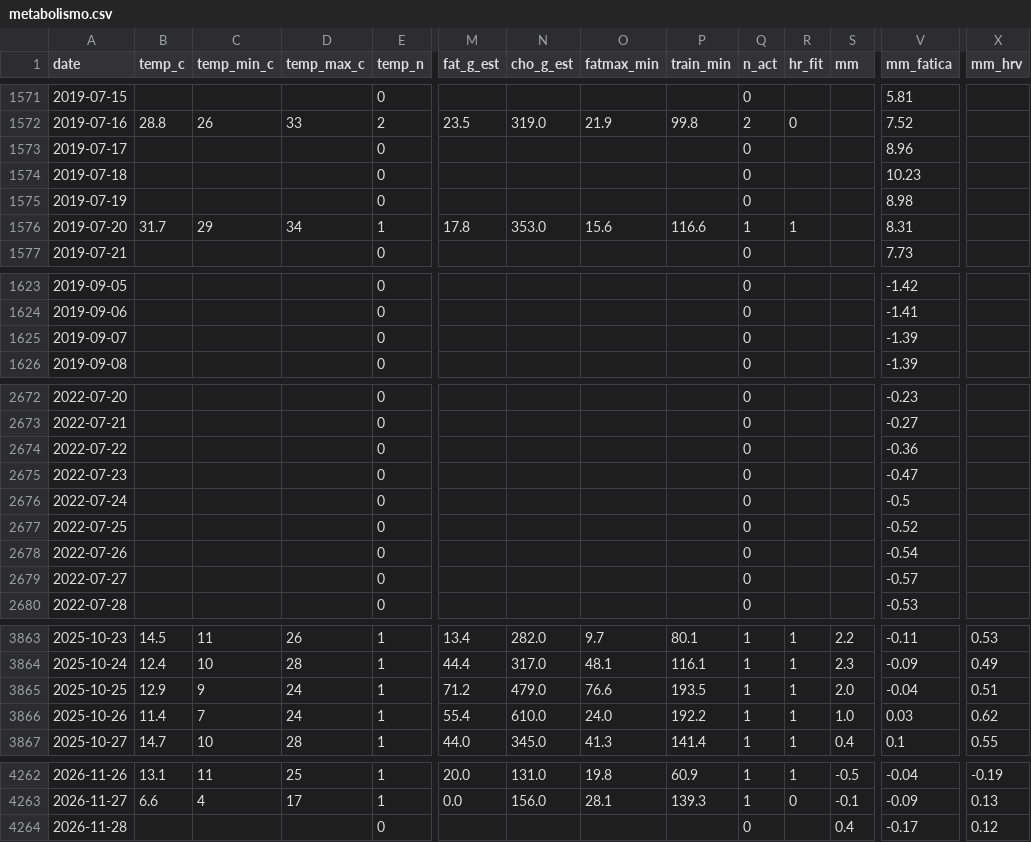
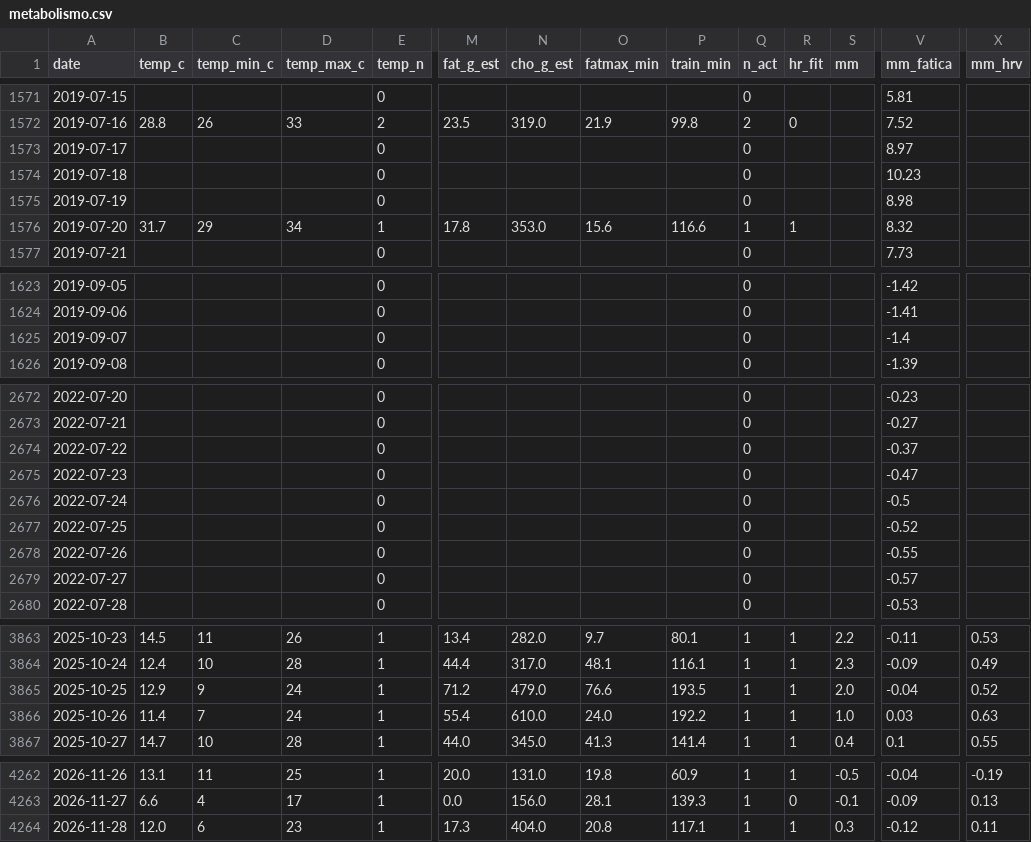
Before and after one commit to micmer-git/micmer-git.github.io, a CSV file: vita/cibo/data/metabolismo.csv, drawn as a sheet; only a part is shown, gaps mark what is left out; the diff covers the shown part only; the diff names each change by its address in the sheet, - before the commit and + after, or states it on an @@ line.

```diff
--- a/vita/cibo/data/metabolismo.csv
+++ b/vita/cibo/data/metabolismo.csv
-V1573 (mm_fatica): 8.96
+V1573 (mm_fatica): 8.97
-V1576 (mm_fatica): 8.31
+V1576 (mm_fatica): 8.32
-V1625 (mm_fatica): -1.39
+V1625 (mm_fatica): -1.4
-V2674 (mm_fatica): -0.36
+V2674 (mm_fatica): -0.37
-V2678 (mm_fatica): -0.54
+V2678 (mm_fatica): -0.55
-X3865 (mm_hrv): 0.51
+X3865 (mm_hrv): 0.52
-X3866 (mm_hrv): 0.62
+X3866 (mm_hrv): 0.63
-B4264 (temp_c): (empty)
+B4264 (temp_c): 12.0
-C4264 (temp_min_c): (empty)
+C4264 (temp_min_c): 6
-D4264 (temp_max_c): (empty)
+D4264 (temp_max_c): 23
-E4264 (temp_n): 0
+E4264 (temp_n): 1
-M4264 (fat_g_est): (empty)
+M4264 (fat_g_est): 17.3
-N4264 (cho_g_est): (empty)
+N4264 (cho_g_est): 404.0
-O4264 (fatmax_min): (empty)
+O4264 (fatmax_min): 20.8
-P4264 (train_min): (empty)
+P4264 (train_min): 117.1
-Q4264 (n_act): 0
+Q4264 (n_act): 1
-R4264 (hr_fit): (empty)
+R4264 (hr_fit): 1
-S4264 (mm): 0.4
+S4264 (mm): 0.3
-V4264 (mm_fatica): -0.17
+V4264 (mm_fatica): -0.12
-X4264 (mm_hrv): 0.12
+X4264 (mm_hrv): 0.11
```
Also changed, not shown: 25 edited cells elsewhere in this file, tools/food/data/activities.csv, vita/cibo/data/nutrition.csv, 3 other files.
